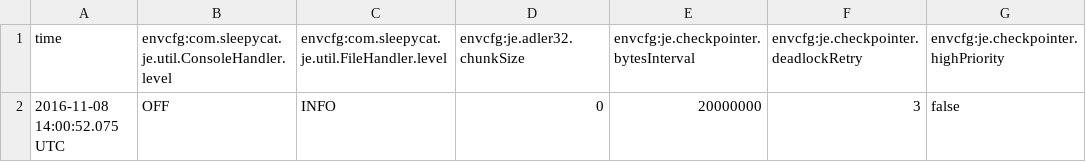
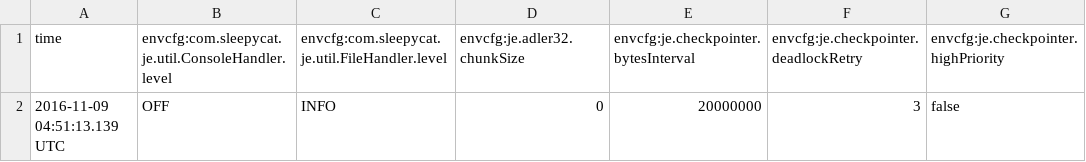
Before and after one commit to HurSungYun/database, a CSV file: db/je.config.csv, drawn as a sheet; only a part is shown; the diff names each change by its address in the sheet, - before the commit and + after, or states it on an @@ line.

```diff
--- a/db/je.config.csv
+++ b/db/je.config.csv
-A2 (time): 2016-11-08 14:00:52.075 UTC
+A2 (time): 2016-11-09 04:51:13.139 UTC
```
Also changed, not shown: 11 other files.
